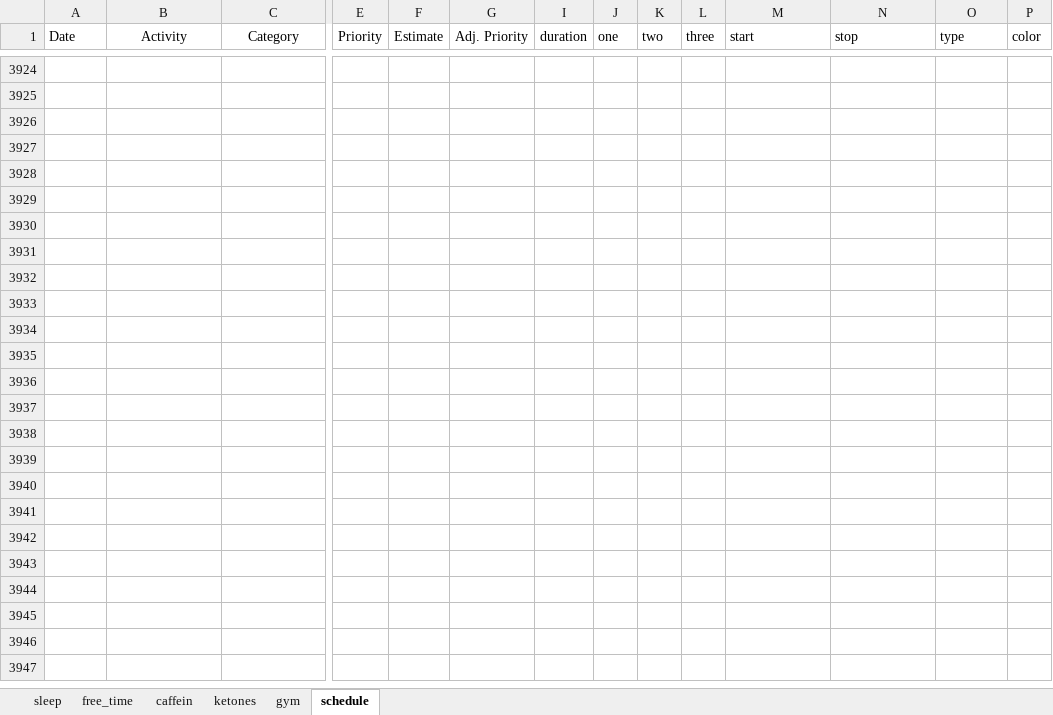
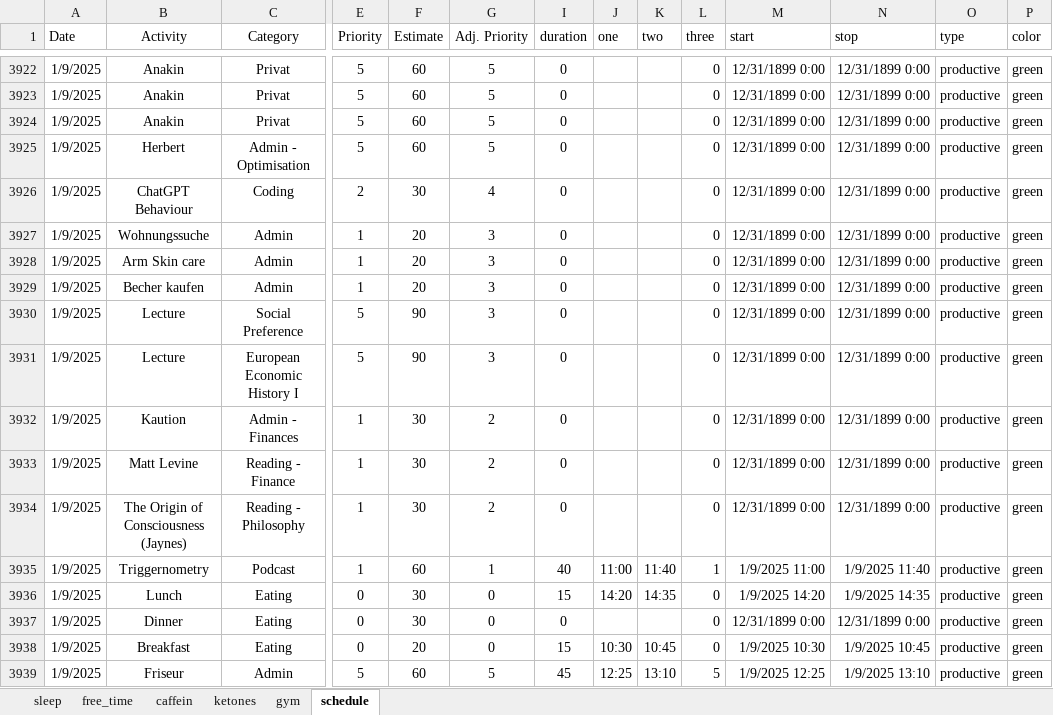
Before and after one commit to chris-kremer/dashapp, an Excel workbook: Data_10.04.24.xlsx, sheet schedule, drawn as a sheet; only a part is shown, gaps mark what is left out; the shorter side is filled out with more unchanged rows; values as stored, in another font and other column widths than the file's, no borders; conditional formats not drawn; addresses are those after the commit; rows hold the shown columns only; the diff covers the shown part only; the diff names each change by its address in the sheet, - before the commit and + after, or states it on an @@ line.

```diff
--- a/Data_10.04.24.xlsx (sheet schedule)
+++ b/Data_10.04.24.xlsx (sheet schedule)
-row 3922: (empty)
+row 3922: 1/9/2025 | Anakin | Privat | 5 | 60 | 5 | 0 |  |  | 0 | 12/31/1899 0:00 | 12/31/1899 0:00 | productive | green
-row 3923: (empty)
+row 3923: 1/9/2025 | Anakin | Privat | 5 | 60 | 5 | 0 |  |  | 0 | 12/31/1899 0:00 | 12/31/1899 0:00 | productive | green
-row 3924: (empty)
+row 3924: 1/9/2025 | Anakin | Privat | 5 | 60 | 5 | 0 |  |  | 0 | 12/31/1899 0:00 | 12/31/1899 0:00 | productive | green
-row 3925: (empty)
+row 3925: 1/9/2025 | Herbert | Admin - Optimisation | 5 | 60 | 5 | 0 |  |  | 0 | 12/31/1899 0:00 | 12/31/1899 0:00 | productive | green
-row 3926: (empty)
+row 3926: 1/9/2025 | ChatGPT Behaviour | Coding | 2 | 30 | 4 | 0 |  |  | 0 | 12/31/1899 0:00 | 12/31/1899 0:00 | productive | green
-row 3927: (empty)
+row 3927: 1/9/2025 | Wohnungssuche | Admin | 1 | 20 | 3 | 0 |  |  | 0 | 12/31/1899 0:00 | 12/31/1899 0:00 | productive | green
-row 3928: (empty)
+row 3928: 1/9/2025 | Arm Skin care | Admin | 1 | 20 | 3 | 0 |  |  | 0 | 12/31/1899 0:00 | 12/31/1899 0:00 | productive | green
-row 3929: (empty)
+row 3929: 1/9/2025 | Becher kaufen | Admin | 1 | 20 | 3 | 0 |  |  | 0 | 12/31/1899 0:00 | 12/31/1899 0:00 | productive | green
-row 3930: (empty)
+row 3930: 1/9/2025 | Lecture | Social Preference | 5 | 90 | 3 | 0 |  |  | 0 | 12/31/1899 0:00 | 12/31/1899 0:00 | productive | green
-row 3931: (empty)
+row 3931: 1/9/2025 | Lecture | European Economic History I | 5 | 90 | 3 | 0 |  |  | 0 | 12/31/1899 0:00 | 12/31/1899 0:00 | productive | green
-row 3932: (empty)
+row 3932: 1/9/2025 | Kaution | Admin - Finances | 1 | 30 | 2 | 0 |  |  | 0 | 12/31/1899 0:00 | 12/31/1899 0:00 | productive | green
-row 3933: (empty)
+row 3933: 1/9/2025 | Matt Levine | Reading - Finance | 1 | 30 | 2 | 0 |  |  | 0 | 12/31/1899 0:00 | 12/31/1899 0:00 | productive | green
-row 3934: (empty)
+row 3934: 1/9/2025 | The Origin of Consciousness (Jaynes) | Reading - Philosophy | 1 | 30 | 2 | 0 |  |  | 0 | 12/31/1899 0:00 | 12/31/1899 0:00 | productive | green
-row 3935: (empty)
+row 3935: 1/9/2025 | Triggernometry | Podcast | 1 | 60 | 1 | 40 | 11:00 | 11:40 | 1 | 1/9/2025 11:00 | 1/9/2025 11:40 | productive | green
-row 3936: (empty)
+row 3936: 1/9/2025 | Lunch | Eating | 0 | 30 | 0 | 15 | 14:20 | 14:35 | 0 | 1/9/2025 14:20 | 1/9/2025 14:35 | productive | green
-row 3937: (empty)
+row 3937: 1/9/2025 | Dinner | Eating | 0 | 30 | 0 | 0 |  |  | 0 | 12/31/1899 0:00 | 12/31/1899 0:00 | productive | green
-row 3938: (empty)
+row 3938: 1/9/2025 | Breakfast | Eating | 0 | 20 | 0 | 15 | 10:30 | 10:45 | 0 | 1/9/2025 10:30 | 1/9/2025 10:45 | productive | green
-row 3939: (empty)
+row 3939: 1/9/2025 | Friseur | Admin | 5 | 60 | 5 | 45 | 12:25 | 13:10 | 5 | 1/9/2025 12:25 | 1/9/2025 13:10 | productive | green
```
Also changed, not shown: 1 added row, 2 removed rows and 274 edited cells elsewhere in this sheet, 13 other files.
